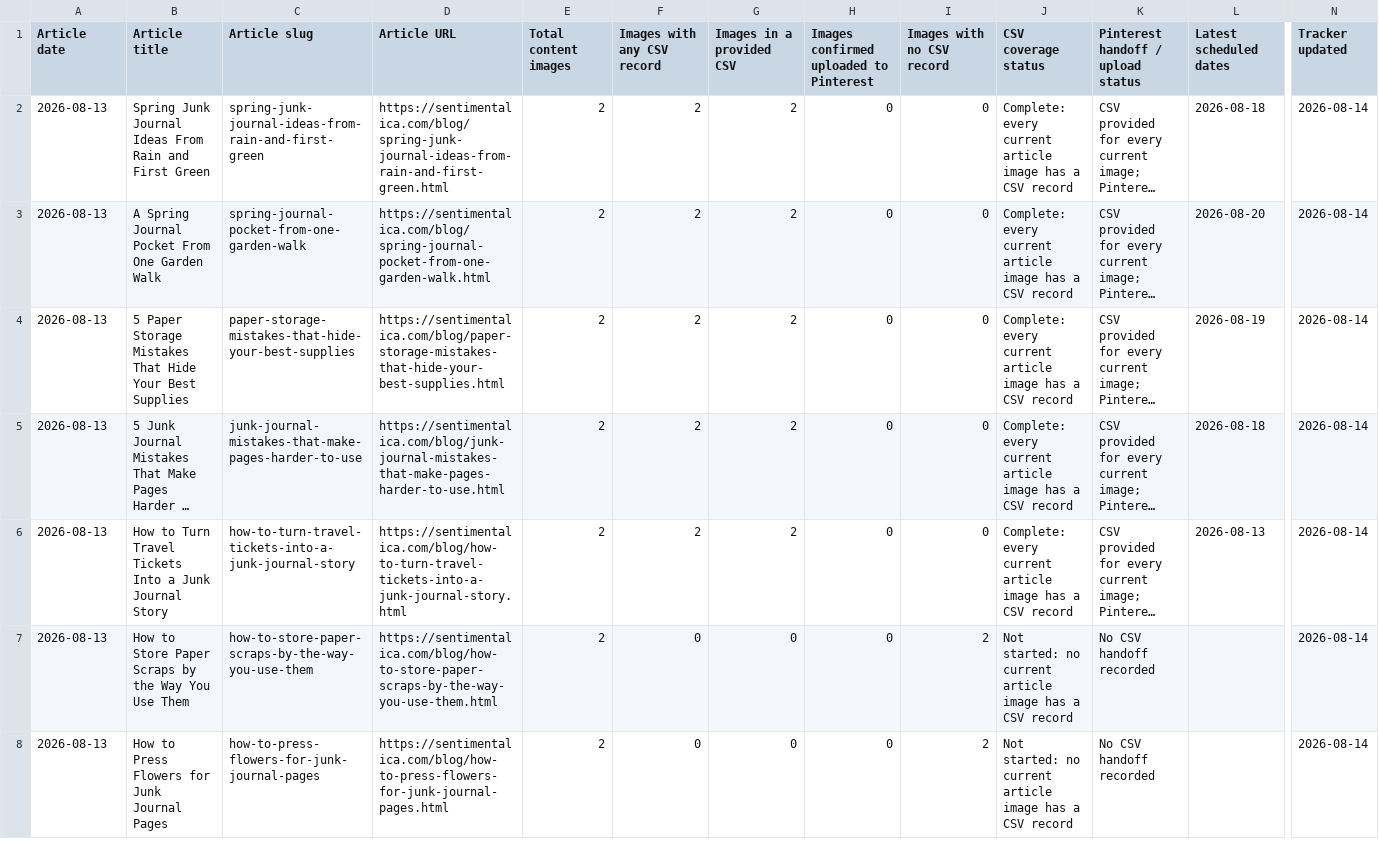
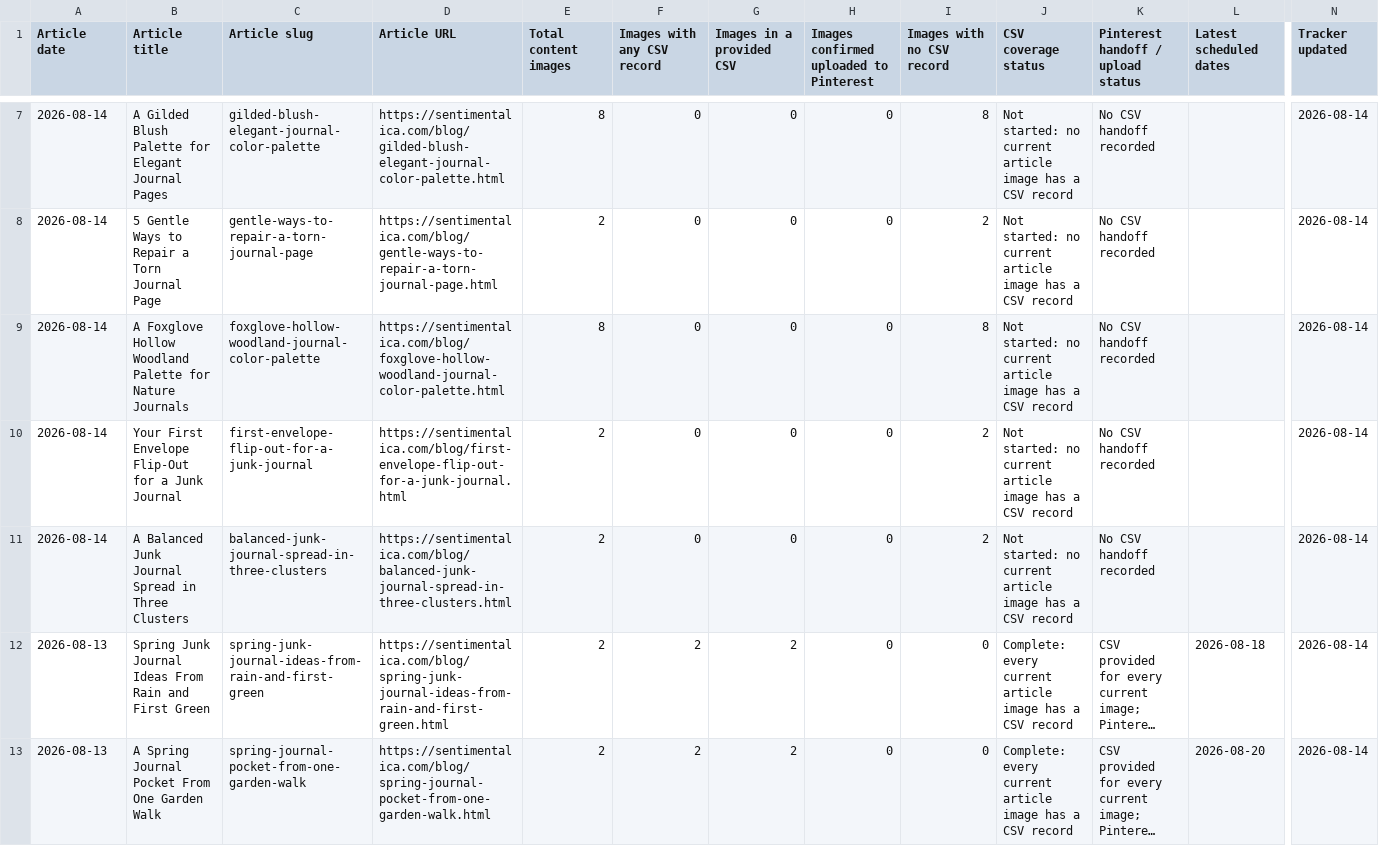
Before and after one commit to sentimentalicaetsy-spec/sentimentalica-site, a CSV file: data/pinterest/PINTEREST_ARTICLE_TRACKER.csv, drawn as a sheet; only a part is shown, gaps mark what is left out; the shorter side is filled out with more unchanged rows; long unchanged cells end in …; rows hold the shown columns only; the diff covers the shown part only; the diff names each change by its address in the sheet, - before the commit and + after, or states it on an @@ line.

Commit message:
Refresh Pinterest article tracker

```diff
--- a/data/pinterest/PINTEREST_ARTICLE_TRACKER.csv
+++ b/data/pinterest/PINTEREST_ARTICLE_TRACKER.csv
+row 7: 2026-08-14 | A Gilded Blush Palette for Elegant Journal Pages | gilded-blush-elegant-journal-color-palette | https://sentimentalica.com/blog/gilded-blush-elegant-journal-color-palette.html | 8 | 0 | 0 | 0 | 8 | Not started: no current article image has a CSV record | No CSV handoff recorded |  | 2026-08-14
+row 8: 2026-08-14 | 5 Gentle Ways to Repair a Torn Journal Page | gentle-ways-to-repair-a-torn-journal-page | https://sentimentalica.com/blog/gentle-ways-to-repair-a-torn-journal-page.html | 2 | 0 | 0 | 0 | 2 | Not started: no current article image has a CSV record | No CSV handoff recorded |  | 2026-08-14
+row 9: 2026-08-14 | A Foxglove Hollow Woodland Palette for Nature Journals | foxglove-hollow-woodland-journal-color-palette | https://sentimentalica.com/blog/foxglove-hollow-woodland-journal-color-palette.html | 8 | 0 | 0 | 0 | 8 | Not started: no current article image has a CSV record | No CSV handoff recorded |  | 2026-08-14
+row 10: 2026-08-14 | Your First Envelope Flip-Out for a Junk Journal | first-envelope-flip-out-for-a-junk-journal | https://sentimentalica.com/blog/first-envelope-flip-out-for-a-junk-journal.html | 2 | 0 | 0 | 0 | 2 | Not started: no current article image has a CSV record | No CSV handoff recorded |  | 2026-08-14
+row 11: 2026-08-14 | A Balanced Junk Journal Spread in Three Clusters | balanced-junk-journal-spread-in-three-clusters | https://sentimentalica.com/blog/balanced-junk-journal-spread-in-three-clusters.html | 2 | 0 | 0 | 0 | 2 | Not started: no current article image has a CSV record | No CSV handoff recorded |  | 2026-08-14
```
Also changed, not shown: 5 added rows elsewhere in this file.
